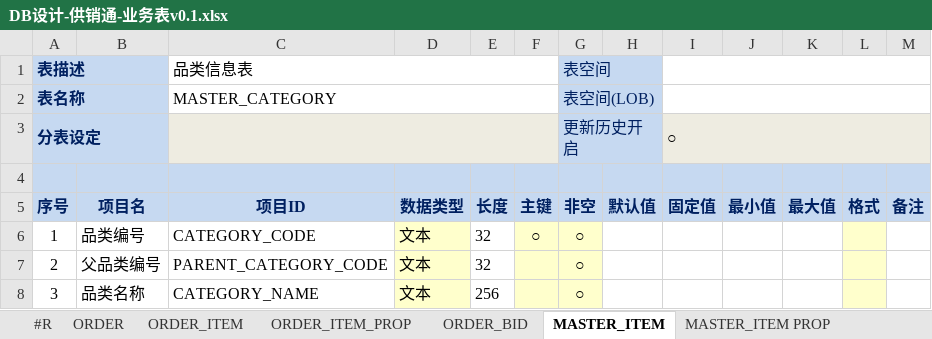
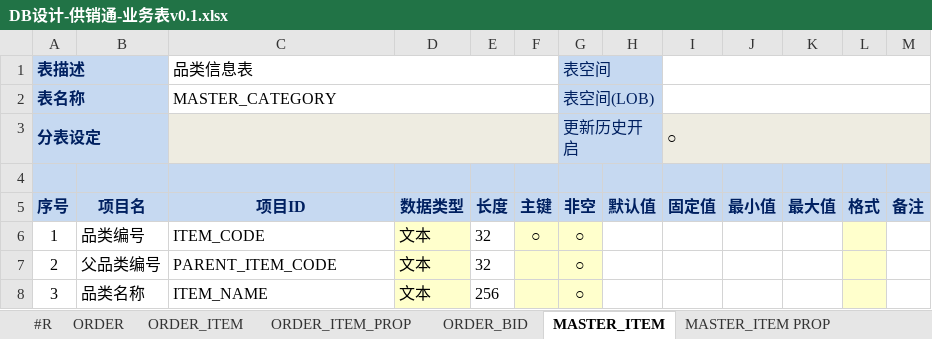
Before and after one commit to ume-biz/gongxiaotong-service-tool, an Excel workbook: input/design-table/cn.com.gxt.entity/DB设计-供销通-业务表v0.1.xlsx, sheet MASTER_ITEM, drawn as a sheet; values as stored, in another font and other column widths than the file's, no borders; the diff names each change by its address in the sheet, - before the commit and + after, or states it on an @@ line.

```diff
--- a/input/design-table/cn.com.gxt.entity/DB设计-供销通-业务表v0.1.xlsx (sheet MASTER_ITEM)
+++ b/input/design-table/cn.com.gxt.entity/DB设计-供销通-业务表v0.1.xlsx (sheet MASTER_ITEM)
-C6 (项目ID): CATEGORY_CODE
+C6 (项目ID): ITEM_CODE
-C7 (项目ID): PARENT_CATEGORY_CODE
+C7 (项目ID): PARENT_ITEM_CODE
-C8 (项目ID): CATEGORY_NAME
+C8 (项目ID): ITEM_NAME
```
Also changed, not shown: sheet MASTER_ITEM PROP_VALUE, sheet MASTER_ITEM PROP.
